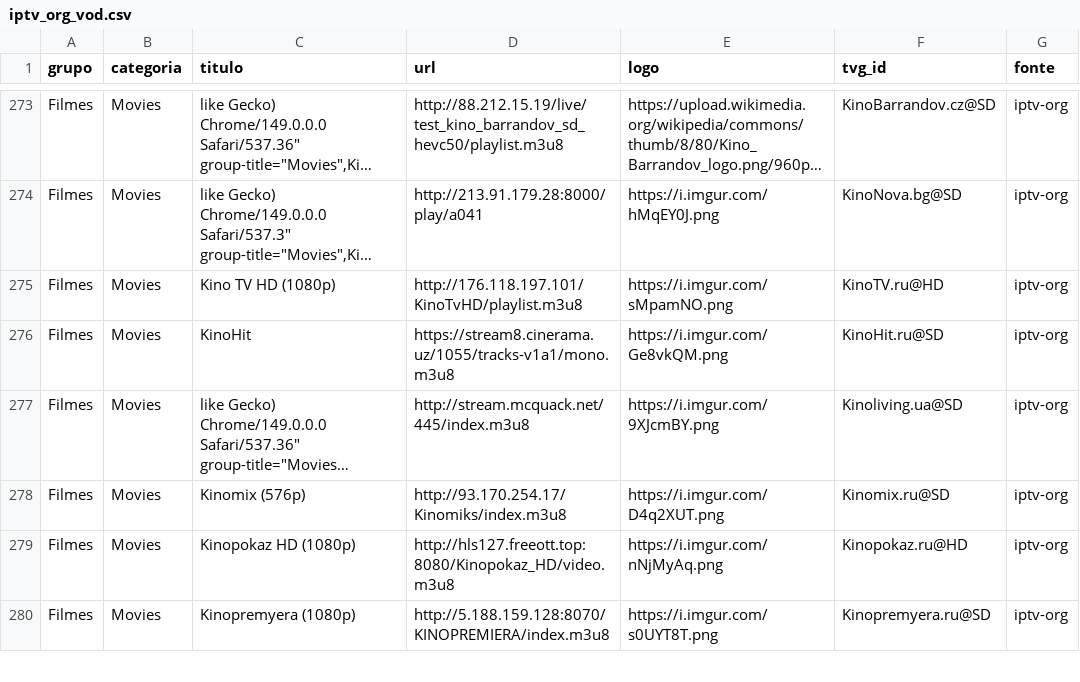
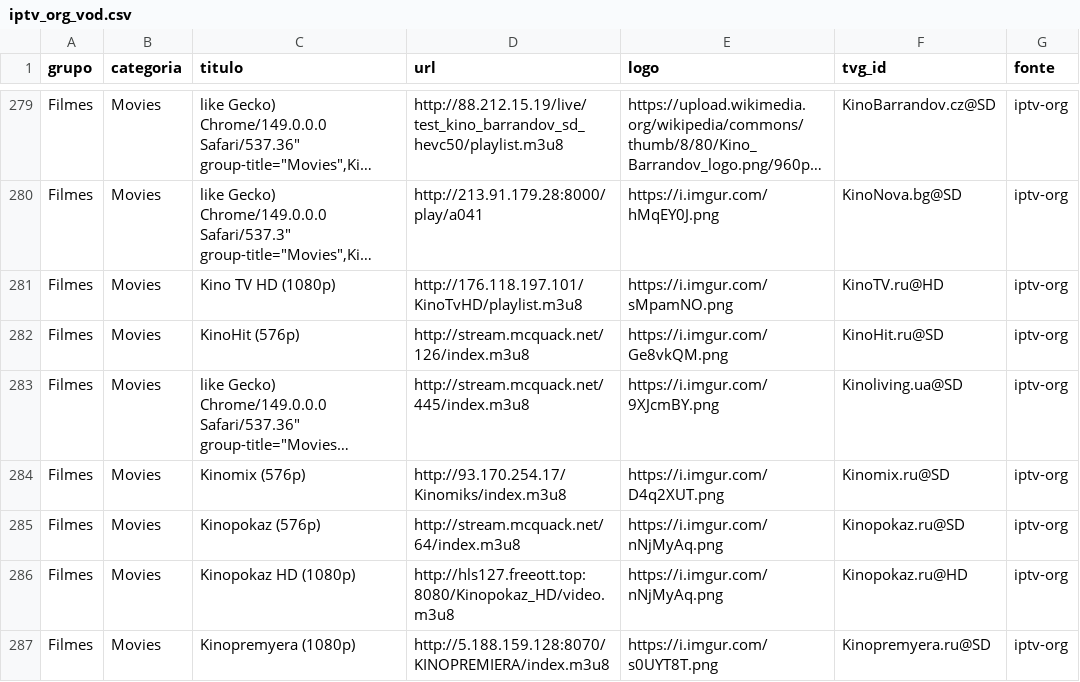
Before and after one commit to kaykewf13/animeout, a CSV file: sources/iptv_org_vod.csv, drawn as a sheet; only a part is shown, gaps mark what is left out; long unchanged cells end in …; addresses are those after the commit; the diff covers the shown part only; the diff names each change by its address in the sheet, - before the commit and + after, or states it on an @@ line.

```diff
--- a/sources/iptv_org_vod.csv
+++ b/sources/iptv_org_vod.csv
-C282 (titulo): KinoHit
+C282 (titulo): KinoHit (576p)
-D282 (url): https://stream8.cinerama.uz/1055/tracks-v1a1/mono.m3u8
+D282 (url): http://stream.mcquack.net/126/index.m3u8
+row 285: Filmes | Movies | Kinopokaz (576p) | http://stream.mcquack.net/64/index.m3u8 | https://i.imgur.com/nNjMyAq.png | Kinopokaz.ru@SD | iptv-org
```
Also changed, not shown: 21 added rows, 3 removed rows and 4 edited cells elsewhere in this file, 2 other files.
